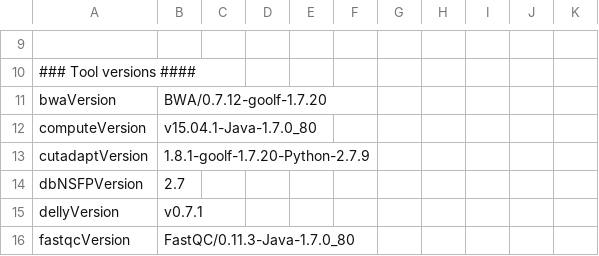
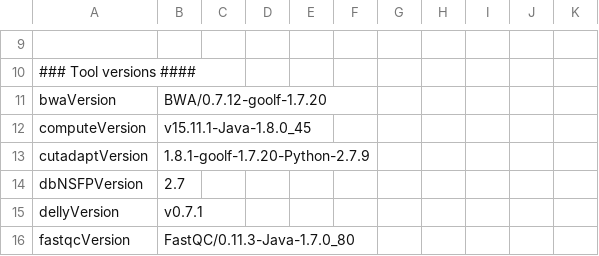
Before and after one commit to molgenis/molgenis-pipelines, a CSV file: compute5/NGS_DNA/parameters.csv, drawn as a sheet; only a part is shown, gaps mark what is left out; the diff names each change by its address in the sheet, - before the commit and + after, or states it on an @@ line.

Commit message:
upgraded to new Molgenis-Compute version

```diff
--- a/compute5/NGS_DNA/parameters.csv
+++ b/compute5/NGS_DNA/parameters.csv
-B12: v15.04.1-Java-1.7.0_80
+B12: v15.11.1-Java-1.8.0_45
```
